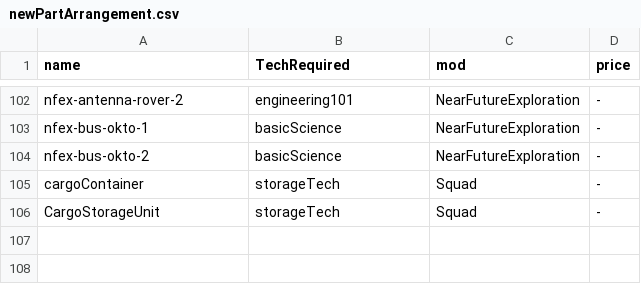
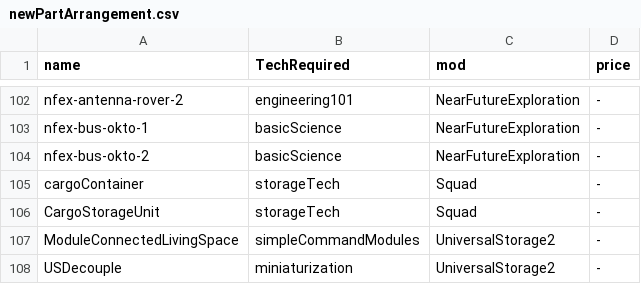
Before and after one commit to GonDragon/BetterEarlyTree, a CSV file: Scripts/newPartArrangement.csv, drawn as a sheet; only a part is shown, gaps mark what is left out.

Commit message:
Universal Storage 2 patches

```diff
--- a/Scripts/newPartArrangement.csv
+++ b/Scripts/newPartArrangement.csv
@@ -106 +106,3 @@ cargoContainer,storageTech,Squad,-
 CargoStorageUnit,storageTech,Squad,-
+ModuleConnectedLivingSpace,simpleCommandModules,UniversalStorage2,-
+USDecouple,miniaturization,UniversalStorage2,-
```
Also changed, not shown: 1 other file.
